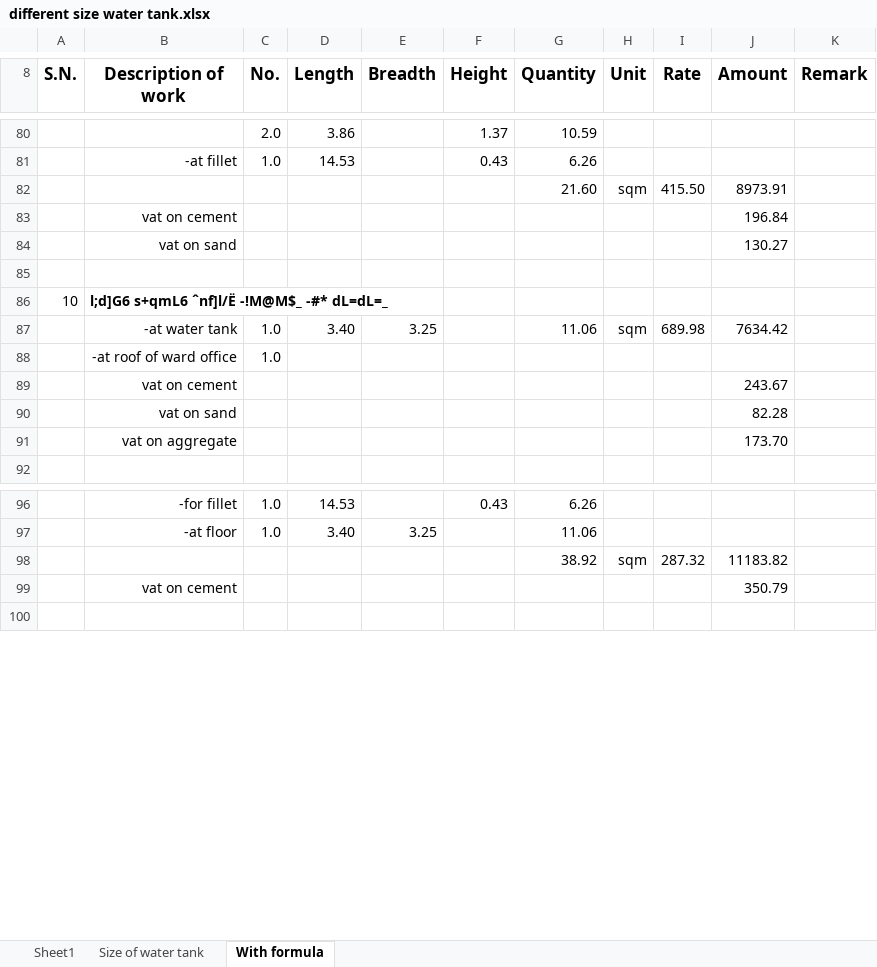
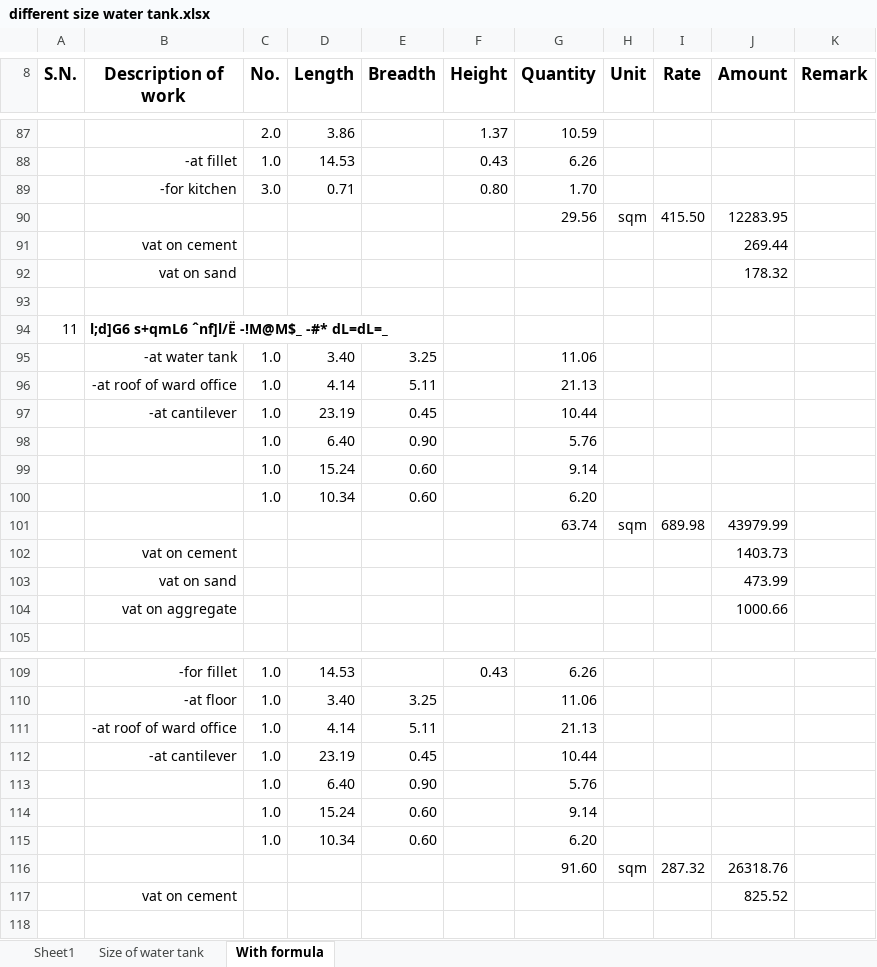
Before and after one commit to suwalcrystal/ward1, an Excel workbook: 2083_2084/estimate/budget maag estimate/Ward swasthya water tank/different size water tank.xlsx, sheet With formula, drawn as a sheet; only a part is shown, gaps mark what is left out; values as stored, in another font and other column widths than the file's, no borders; removed rows and columns are numbered as before the commit, all else as after; the diff covers the shown part only; the diff names each change by its address in the sheet, - before the commit and + after, or states it on an @@ line.

```diff
--- a/2083_2084/estimate/budget maag estimate/Ward swasthya water tank/different size water tank.xlsx (sheet With formula)
+++ b/2083_2084/estimate/budget maag estimate/Ward swasthya water tank/different size water tank.xlsx (sheet With formula)
@@ column A (S.N.) renumbered between rows 27 and 306 @@
-row 82:  |  |  |  |  |  | 21.60 | sqm | 415.50 | 8973.91
+row 89:  | -for kitchen | 3.0 | 0.71 |  | 0.80 | 1.70
+row 90:  |  |  |  |  |  | 29.56 | sqm | 415.50 | 12283.95
-J91 (Amount): 196.84
+J91 (Amount): 269.44
-J92 (Amount): 130.27
+J92 (Amount): 178.32
-H95 (Unit): sqm
+H95 (Unit): (empty)
-I95 (Rate): 689.98
+I95 (Rate): (empty)
-J95 (Amount): 7634.42
+J95 (Amount): (empty)
-D96 (Length): (empty)
+D96 (Length): 4.14
-E96 (Breadth): (empty)
+E96 (Breadth): 5.11
-G96 (Quantity): (empty)
+G96 (Quantity): 21.13
+row 97:  | -at cantilever | 1.0 | 23.19 | 0.45 |  | 10.44
+row 98:  |  | 1.0 | 6.40 | 0.90 |  | 5.76
+row 99:  |  | 1.0 | 15.24 | 0.60 |  | 9.14
+row 100:  |  | 1.0 | 10.34 | 0.60 |  | 6.20
+row 101:  |  |  |  |  |  | 63.74 | sqm | 689.98 | 43979.99
-J102 (Amount): 243.67
+J102 (Amount): 1403.73
-J103 (Amount): 82.28
+J103 (Amount): 473.99
-J104 (Amount): 173.70
+J104 (Amount): 1000.66
-row 98:  |  |  |  |  |  | 38.92 | sqm | 287.32 | 11183.82
+row 111:  | -at roof of ward office | 1.0 | 4.14 | 5.11 |  | 21.13
+row 112:  | -at cantilever | 1.0 | 23.19 | 0.45 |  | 10.44
+row 113:  |  | 1.0 | 6.40 | 0.90 |  | 5.76
+row 114:  |  | 1.0 | 15.24 | 0.60 |  | 9.14
+row 115:  |  | 1.0 | 10.34 | 0.60 |  | 6.20
+row 116:  |  |  |  |  |  | 91.60 | sqm | 287.32 | 26318.76
-J117 (Amount): 350.79
+J117 (Amount): 825.52
```
Also changed, not shown: 123 added rows, 1 removed row, 50 edited cells and cell formats elsewhere in this sheet, formulas that keep their value, migration/list of immigrants.xlsx, 2 other files.
